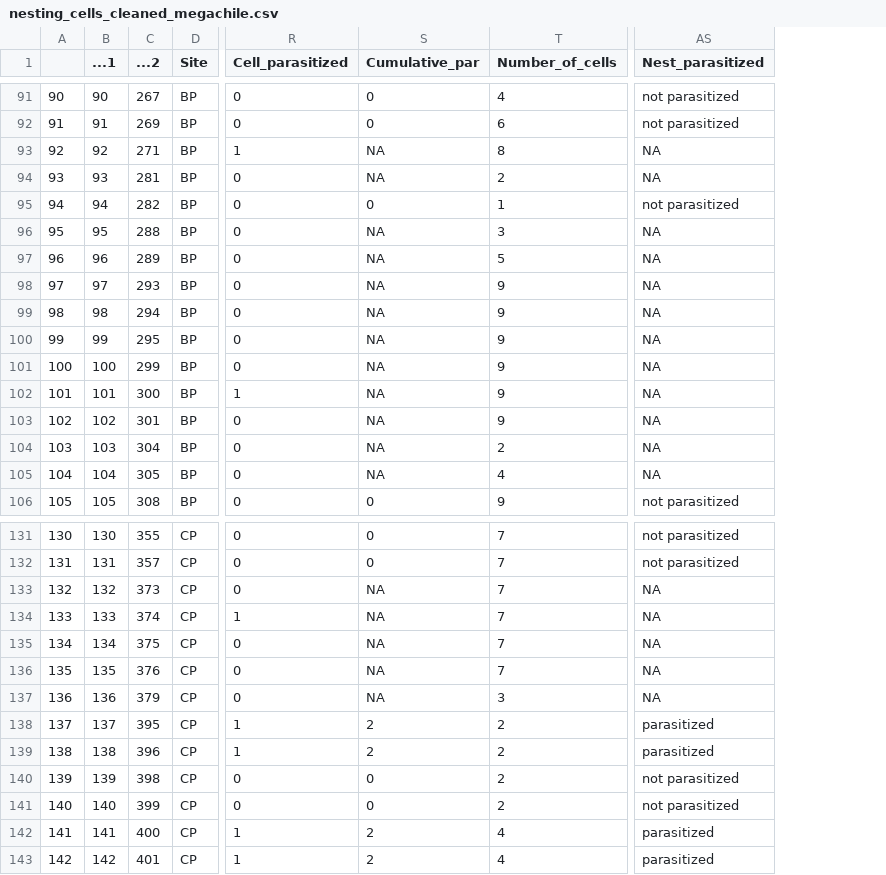
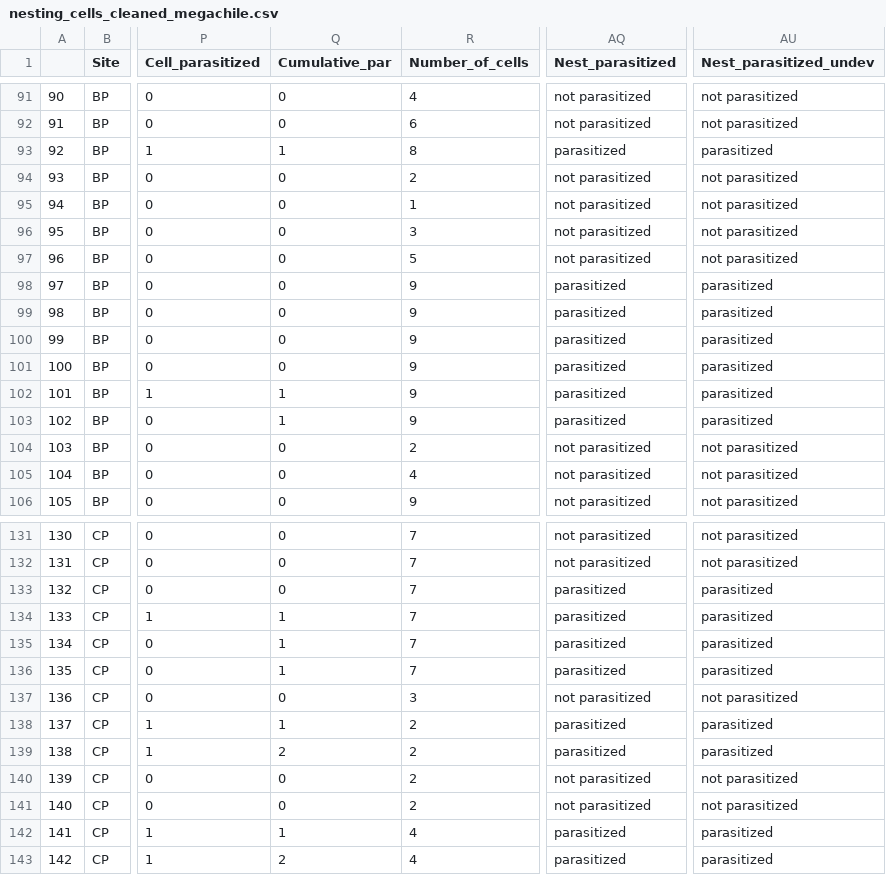
Before and after one commit to TovahKashetsky/nesting_preferences, a CSV file: Data/nesting_cells_cleaned_megachile.csv, drawn as a sheet; only a part is shown, gaps mark what is left out; removed rows and columns are numbered as before the commit, all else as after; the diff covers the shown part only; the diff names each change by its address in the sheet, - before the commit and + after, or states it on an @@ line.

```diff
--- a/Data/nesting_cells_cleaned_megachile.csv
+++ b/Data/nesting_cells_cleaned_megachile.csv
-column B (...1), rows 91-106: 90 | 91 | 92 | 93 | 94 | 95 | 96 | 97 | 98 | 99 | 100 | 101 | 102 | 103 | 104 | 105; rows 131-143: 130 | 131 | 132 | 133 | 134 | 135 | 136 | 137 | 138 | 139 | 140 | 141 | 142
-column C (...2), rows 91-106: 267 | 269 | 271 | 281 | 282 | 288 | 289 | 293 | 294 | 295 | 299 | 300 | 301 | 304 | 305 | 308; rows 131-143: 355 | 357 | 373 | 374 | 375 | 376 | 379 | 395 | 396 | 398 | 399 | 400 | 401
+column AU (Nest_parasitized_undev), rows 91-106: not parasitized | not parasitized | parasitized | not parasitized | not parasitized | not parasitized | not parasitized | parasitized | parasitized | parasitized | parasitized | parasitized | parasitized | not parasitized | not parasitized | not parasitized; rows 131-143: not parasitized | not parasitized | parasitized | parasitized | parasitized | parasitized | not parasitized | parasitized | parasitized | not parasitized | not parasitized | parasitized | parasitized
-Q93 (Cumulative_par): NA
+Q93 (Cumulative_par): 1
-AQ93 (Nest_parasitized): NA
+AQ93 (Nest_parasitized): parasitized
-Q94 (Cumulative_par): NA
+Q94 (Cumulative_par): 0
-AQ94 (Nest_parasitized): NA
+AQ94 (Nest_parasitized): not parasitized
-Q96:Q101 (Cumulative_par): NA
+Q96:Q101 (Cumulative_par): 0
-AQ96:AQ97 (Nest_parasitized): NA
+AQ96:AQ97 (Nest_parasitized): not parasitized
-AQ98:AQ103 (Nest_parasitized): NA
+AQ98:AQ103 (Nest_parasitized): parasitized
-Q102:Q103 (Cumulative_par): NA
+Q102:Q103 (Cumulative_par): 1
-Q104:Q105 (Cumulative_par): NA
+Q104:Q105 (Cumulative_par): 0
-AQ104:AQ105 (Nest_parasitized): NA
+AQ104:AQ105 (Nest_parasitized): not parasitized
-Q133 (Cumulative_par): NA
+Q133 (Cumulative_par): 0
-AQ133:AQ136 (Nest_parasitized): NA
+AQ133:AQ136 (Nest_parasitized): parasitized
-Q134:Q136 (Cumulative_par): NA
+Q134:Q136 (Cumulative_par): 1
-Q137 (Cumulative_par): NA
+Q137 (Cumulative_par): 0
-AQ137 (Nest_parasitized): NA
+AQ137 (Nest_parasitized): not parasitized
-Q138 (Cumulative_par): 2
+Q138 (Cumulative_par): 1
-Q142 (Cumulative_par): 2
+Q142 (Cumulative_par): 1
```
Also changed, not shown: 76 edited cells elsewhere in this file, Data/investment_cleaned_megachile.csv, Data/investment_cleaned_osmia.csv, 24 other files.
